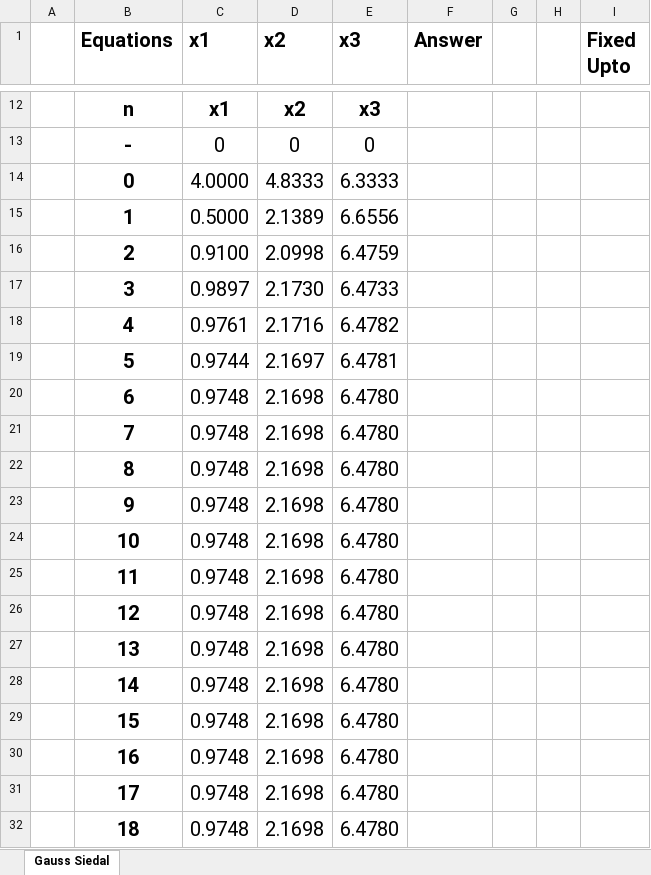
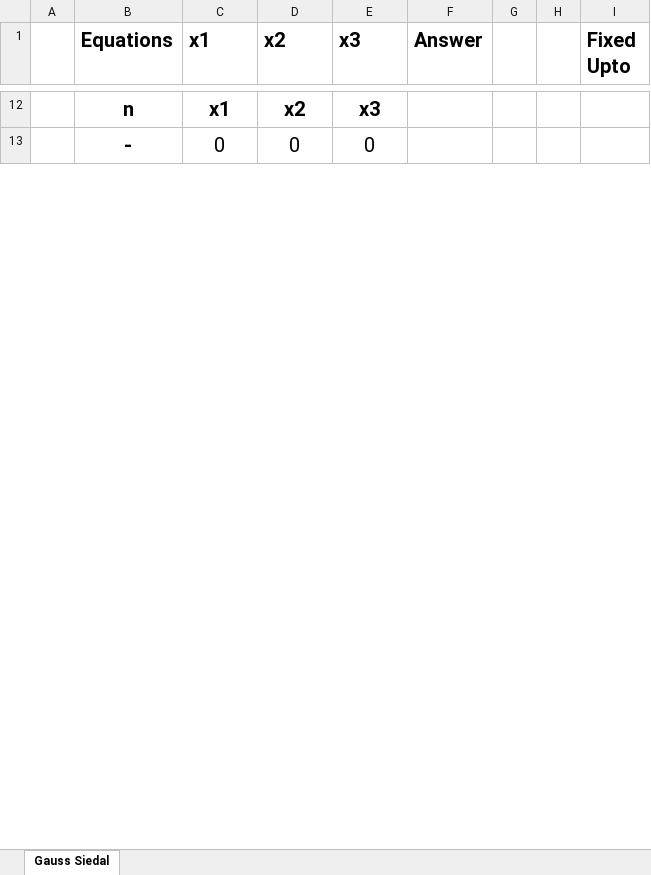
Before and after one commit to Arose-Niazi/NC-Excel-Sheets, an Excel workbook: Gauss Siedal.xlsx, sheet Gauss Siedal, drawn as a sheet; only a part is shown, gaps mark what is left out; values as stored, in another font and other column widths than the file's, no borders; conditional formats and table styles not drawn; removed rows and columns are numbered as before the commit, all else as after; the diff covers the shown part only; the diff names each change by its address in the sheet, - before the commit and + after, or states it on an @@ line.

```diff
--- a/Gauss Siedal.xlsx (sheet Gauss Siedal)
+++ b/Gauss Siedal.xlsx (sheet Gauss Siedal)
-row 14:  | 0 | 4.0000 | 4.8333 | 6.3333
-row 15:  | 1 | 0.5000 | 2.1389 | 6.6556
-row 16:  | 2 | 0.9100 | 2.0998 | 6.4759
-row 17:  | 3 | 0.9897 | 2.1730 | 6.4733
-row 18:  | 4 | 0.9761 | 2.1716 | 6.4782
-row 19:  | 5 | 0.9744 | 2.1697 | 6.4781
-row 20:  | 6 | 0.9748 | 2.1698 | 6.4780
-row 21:  | 7 | 0.9748 | 2.1698 | 6.4780
-row 22:  | 8 | 0.9748 | 2.1698 | 6.4780
-row 23:  | 9 | 0.9748 | 2.1698 | 6.4780
-row 24:  | 10 | 0.9748 | 2.1698 | 6.4780
-row 25:  | 11 | 0.9748 | 2.1698 | 6.4780
-row 26:  | 12 | 0.9748 | 2.1698 | 6.4780
-row 27:  | 13 | 0.9748 | 2.1698 | 6.4780
-row 28:  | 14 | 0.9748 | 2.1698 | 6.4780
-row 29:  | 15 | 0.9748 | 2.1698 | 6.4780
-row 30:  | 16 | 0.9748 | 2.1698 | 6.4780
-row 31:  | 17 | 0.9748 | 2.1698 | 6.4780
-row 32:  | 18 | 0.9748 | 2.1698 | 6.4780
```
Also changed, not shown: 33 added rows, 14 removed rows and 6 edited cells elsewhere in this sheet, Jacobi.xlsx.
